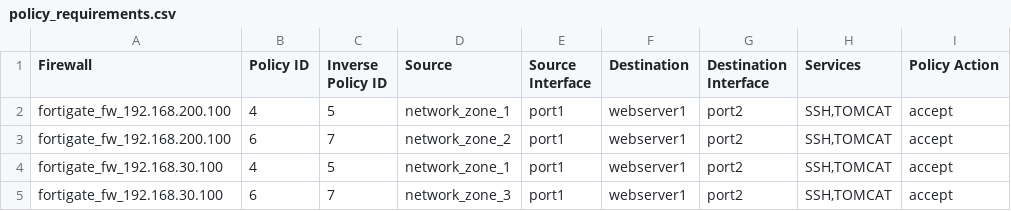
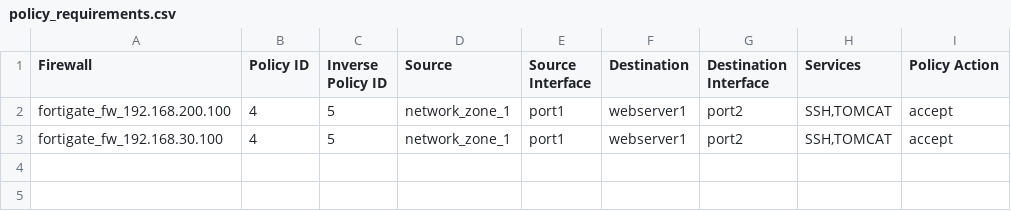
Before and after one commit to eanylin/ansible-lab, a CSV file: multi_network_devices_configuration_demo/roles/fortigate_create_firewall_policy/files/policy_requirements.csv, drawn as a sheet; the diff names each change by its address in the sheet, - before the commit and + after, or states it on an @@ line.

Commit message:
Update requirements csv files

```diff
--- a/multi_network_devices_configuration_demo/roles/fortigate_create_firewall_policy/files/policy_requirements.csv
+++ b/multi_network_devices_configuration_demo/roles/fortigate_create_firewall_policy/files/policy_requirements.csv
-row 3: fortigate_fw_192.168.200.100 | 6 | 7 | network_zone_2 | port1 | webserver1 | port2 | SSH,TOMCAT | accept
-row 5: fortigate_fw_192.168.30.100 | 6 | 7 | network_zone_3 | port1 | webserver1 | port2 | SSH,TOMCAT | accept
```
Also changed, not shown: multi_network_devices_configuration_demo/roles/cisco_add_acl/files/acl_requirements.csv, 1 other file.
